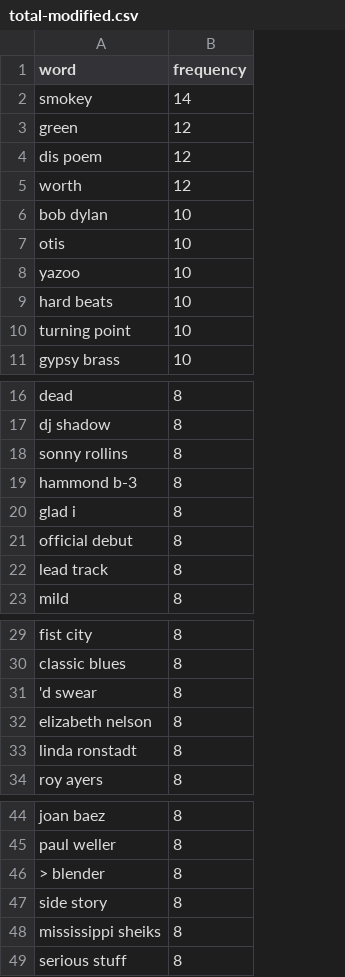
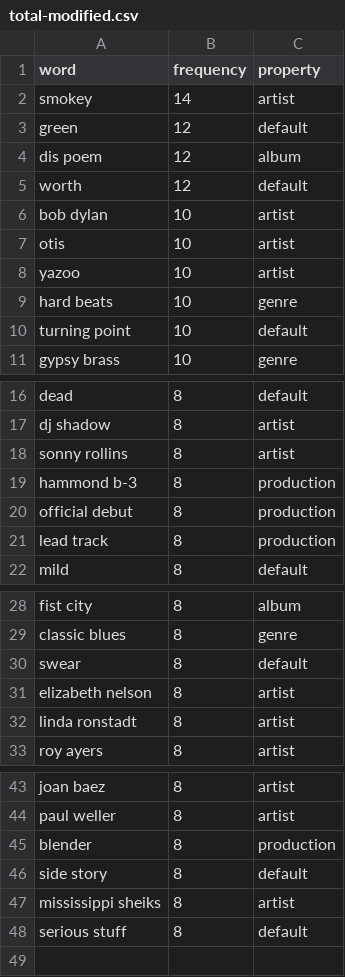
Before and after one commit to bjason/VisualizeRobertChristgauWebsite, a CSV file: project 2/data/total-modified.csv, drawn as a sheet; only a part is shown, gaps mark what is left out; removed rows and columns are numbered as before the commit, all else as after; the diff names each change by its address in the sheet, - before the commit and + after, or states it on an @@ line.

```diff
--- a/project 2/data/total-modified.csv
+++ b/project 2/data/total-modified.csv
+column C (property), rows 2-11: artist | default | album | default | artist | artist | artist | genre | default | genre; rows 16-22: default | artist | artist | production | production | production | default; rows 28-33: album | genre | default | artist | artist | artist; rows 43-48: artist | artist | production | default | artist | default
-row 20: glad i | 8
-A30 (word): 'd swear
+A30 (word): swear
-A45 (word): > blender
+A45 (word): blender
```
Also changed, not shown: project 2/data/S-modified.csv, 14 other files.
